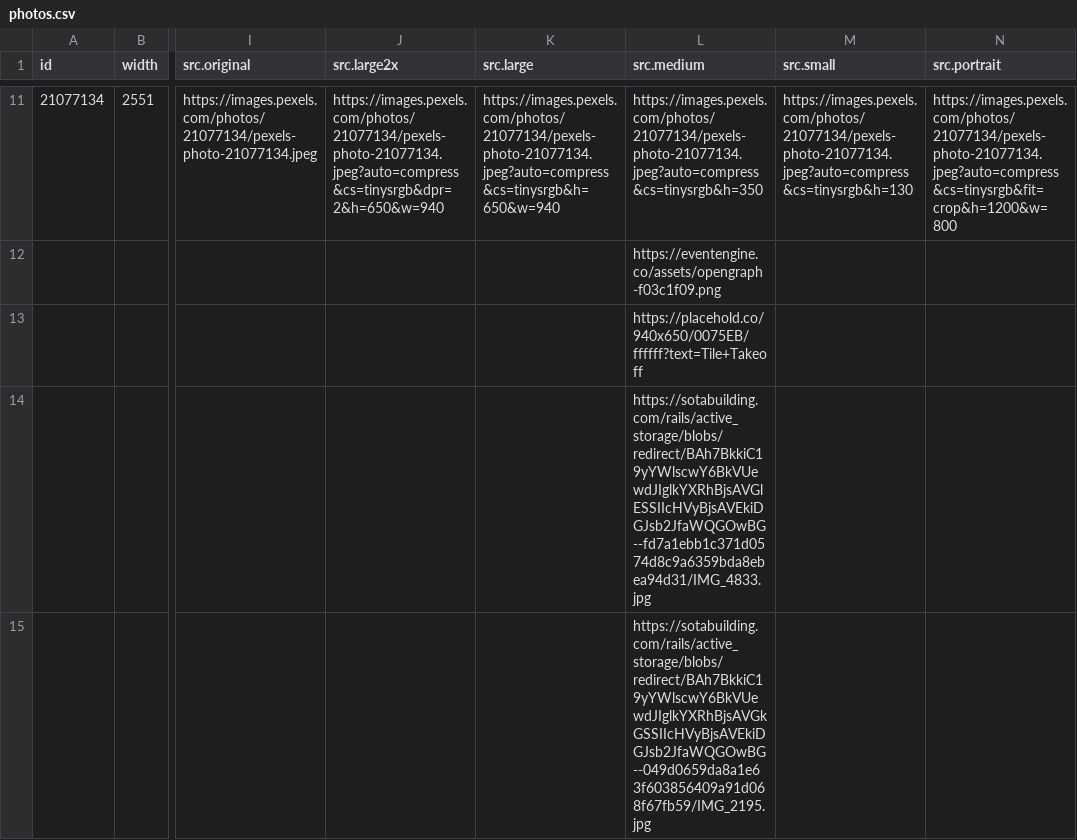
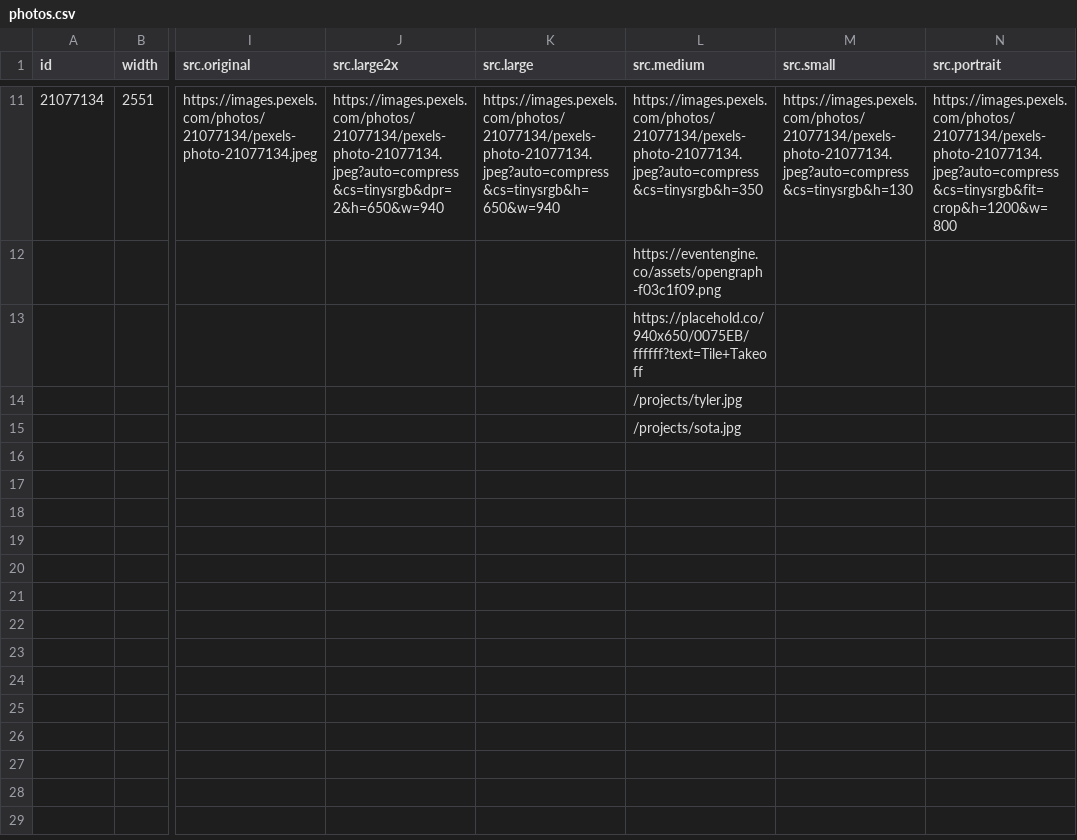
Before and after one commit to tylercschneider/rails-hotwire-trial, a CSV file: photo-gallery/db/photos.csv, drawn as a sheet; only a part is shown, gaps mark what is left out; the diff names each change by its address in the sheet, - before the commit and + after, or states it on an @@ line.

```diff
--- a/photo-gallery/db/photos.csv
+++ b/photo-gallery/db/photos.csv
-L14 (src.medium): https://sotabuilding.com/rails/active_storage/blobs/redirect/BAh7BkkiC19yYWlscwY6BkVUewdJIglkYXRhBjsAVGlESSIIcHVyBjsAVEkiDGJsb2JfaWQGOwBG--fd7a1ebb1c371d0574d8c9a6359bda8ebea94d31/IMG_4833.jpg
+L14 (src.medium): /projects/tyler.jpg
-L15 (src.medium): https://sotabuilding.com/rails/active_storage/blobs/redirect/BAh7BkkiC19yYWlscwY6BkVUewdJIglkYXRhBjsAVGkGSSIIcHVyBjsAVEkiDGJsb2JfaWQGOwBG--049d0659da8a1e63f603856409a91d068f67fb59/IMG_2195.jpg
+L15 (src.medium): /projects/sota.jpg
```
Also changed, not shown: 2 other files.
